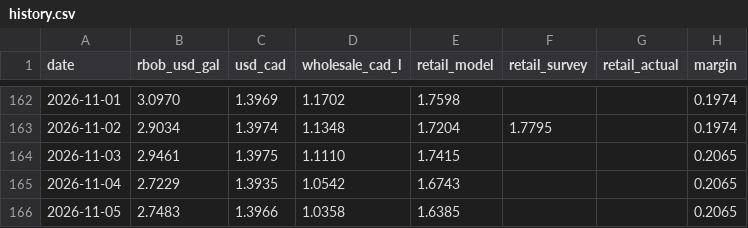
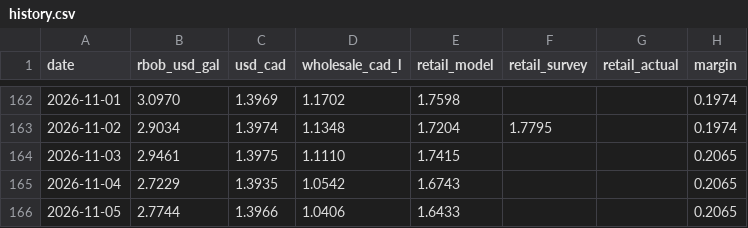
Before and after one commit to JackyLiu13/gasprices, a CSV file: backend/history.csv, drawn as a sheet; only a part is shown, gaps mark what is left out.

```diff
--- a/backend/history.csv
+++ b/backend/history.csv
@@ -165,2 +165,2 @@ date,rbob_usd_gal,usd_cad,wholesale_cad_l,retail_model,retail_survey,retail_actu
 2026-11-04,2.7229,1.3935,1.0542,1.6743,,,0.2065
-2026-11-05,2.7483,1.3966,1.0358,1.6385,,,0.2065
+2026-11-05,2.7744,1.3966,1.0406,1.6433,,,0.2065
```
Also changed, not shown: backend/forecasts.csv, 1 other file.
